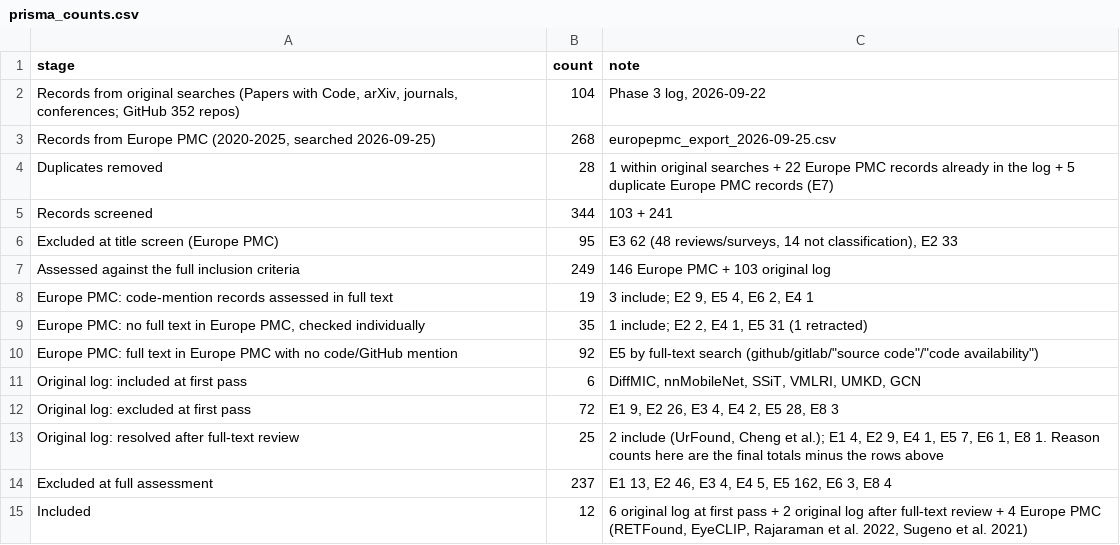
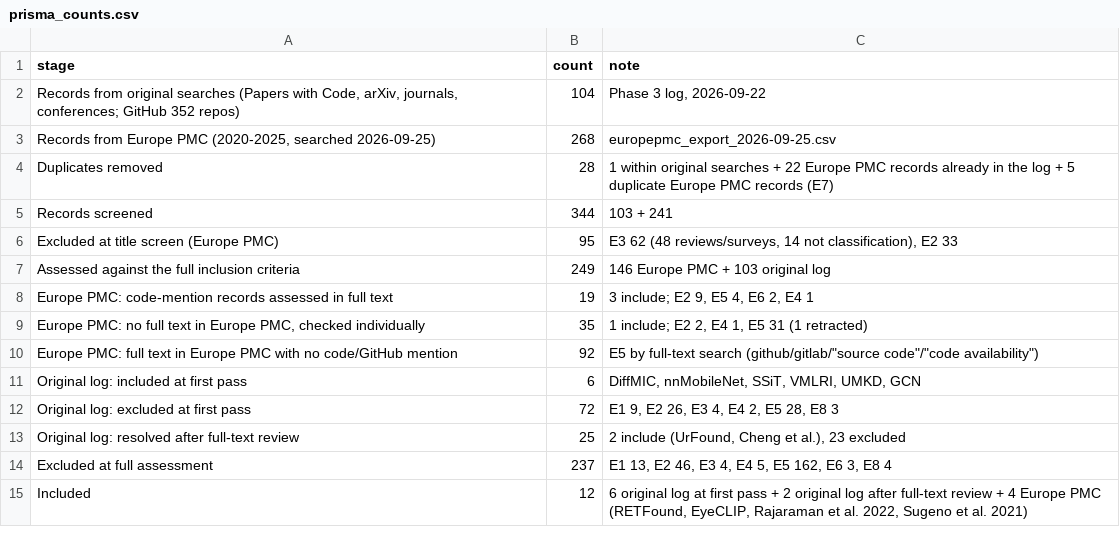
Before and after one commit to Fire-Dev2/aptos-leakage-audit, a CSV file: data/screening/prisma_counts.csv, drawn as a sheet.

```diff
--- a/data/screening/prisma_counts.csv
+++ b/data/screening/prisma_counts.csv
@@ -12,3 +12,3 @@ Assessed against the full inclusion criteria,249,146 Europe PMC + 103 original l
   Original log: excluded at first pass,72,"E1 9, E2 26, E3 4, E4 2, E5 28, E8 3"
-  Original log: resolved after full-text review,25,"2 include (UrFound, Cheng et al.); E1 4, E2 9, E4 1, E5 7, E6 1, E8 1. Reason counts here are the final totals minus the rows above"
+  Original log: resolved after full-text review,25,"2 include (UrFound, Cheng et al.), 23 excluded"
 Excluded at full assessment,237,"E1 13, E2 46, E3 4, E4 5, E5 162, E6 3, E8 4"
```
Also changed, not shown: 3 other files.
